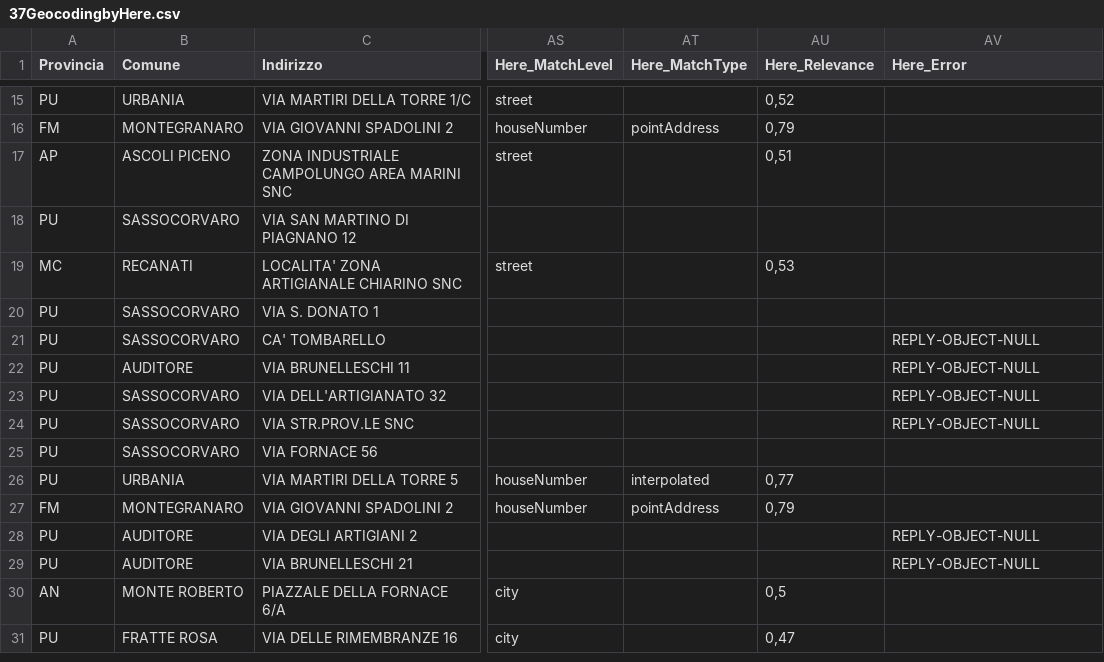
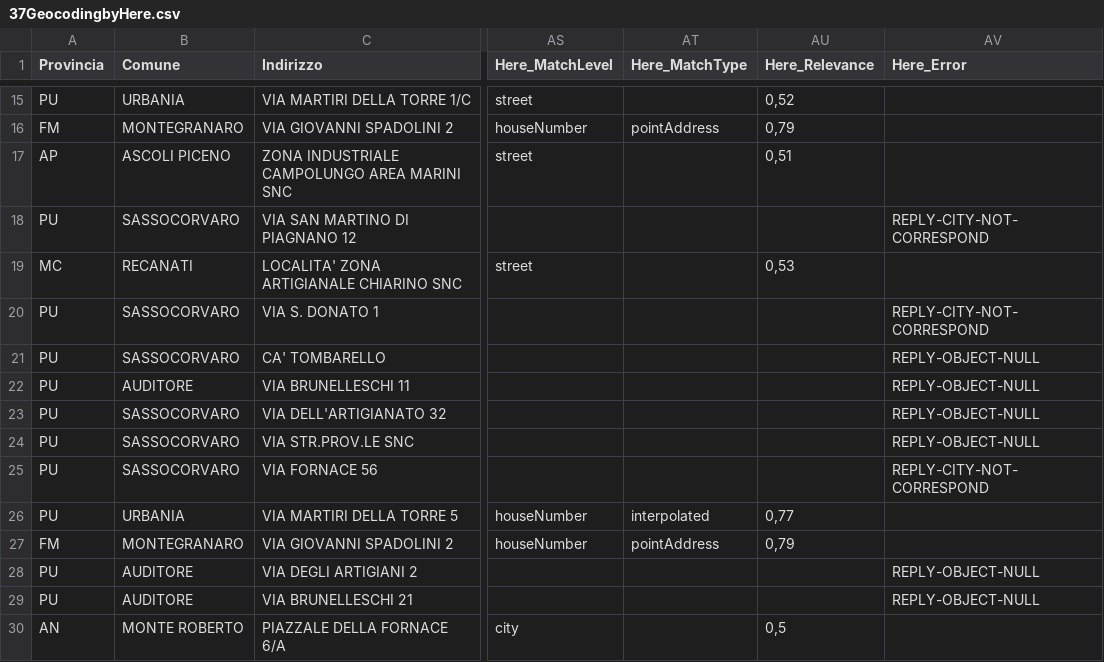
Before and after one commit to silvestriniluca/PortaleGeo2.0, a CSV file: PortaleGeo/Here/CsvModello/37GeocodingbyHere.csv, drawn as a sheet; only a part is shown, gaps mark what is left out; the shorter side is filled out with more unchanged rows; the diff names each change by its address in the sheet, - before the commit and + after, or states it on an @@ line.

Commit message:
LS - View Tabella DataTable

```diff
--- a/PortaleGeo/Here/CsvModello/37GeocodingbyHere.csv
+++ b/PortaleGeo/Here/CsvModello/37GeocodingbyHere.csv
-AV18 (Here_Error): (empty)
+AV18 (Here_Error): REPLY-CITY-NOT-CORRESPOND
-AV20 (Here_Error): (empty)
+AV20 (Here_Error): REPLY-CITY-NOT-CORRESPOND
-AV25 (Here_Error): (empty)
+AV25 (Here_Error): REPLY-CITY-NOT-CORRESPOND
```
Also changed, not shown: 4 other files.
